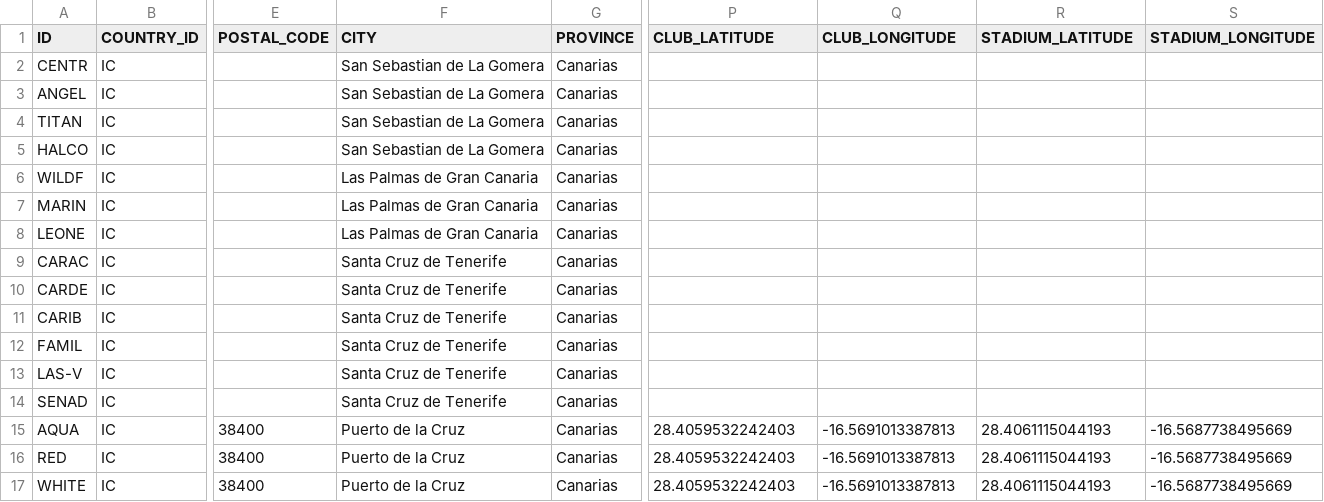
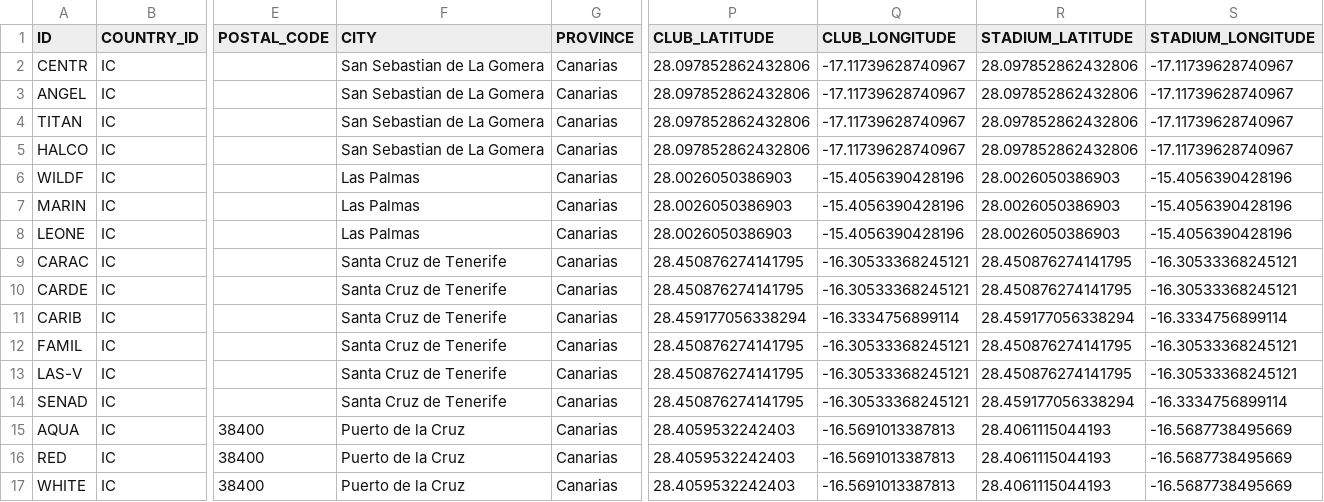
Before and after one commit to tonper19/ballgame, a CSV file: data/csv/dim_club.csv, drawn as a sheet; only a part is shown, gaps mark what is left out; the diff names each change by its address in the sheet, - before the commit and + after, or states it on an @@ line.

```diff
--- a/data/csv/dim_club.csv
+++ b/data/csv/dim_club.csv
-P2:P5 (CLUB_LATITUDE): (empty)
+P2:P5 (CLUB_LATITUDE): 28.097852862432806
-Q2:Q5 (CLUB_LONGITUDE): (empty)
+Q2:Q5 (CLUB_LONGITUDE): -17.11739628740967
-R2:R5 (STADIUM_LATITUDE): (empty)
+R2:R5 (STADIUM_LATITUDE): 28.097852862432806
-S2:S5 (STADIUM_LONGITUDE): (empty)
+S2:S5 (STADIUM_LONGITUDE): -17.11739628740967
-F6:F8 (CITY): Las Palmas de Gran Canaria
+F6:F8 (CITY): Las Palmas
-P6:P8 (CLUB_LATITUDE): (empty)
+P6:P8 (CLUB_LATITUDE): 28.0026050386903
-Q6:Q8 (CLUB_LONGITUDE): (empty)
+Q6:Q8 (CLUB_LONGITUDE): -15.4056390428196
-R6:R8 (STADIUM_LATITUDE): (empty)
+R6:R8 (STADIUM_LATITUDE): 28.0026050386903
-S6:S8 (STADIUM_LONGITUDE): (empty)
+S6:S8 (STADIUM_LONGITUDE): -15.4056390428196
-P9:P10 (CLUB_LATITUDE): (empty)
+P9:P10 (CLUB_LATITUDE): 28.450876274141795
-Q9:Q10 (CLUB_LONGITUDE): (empty)
+Q9:Q10 (CLUB_LONGITUDE): -16.30533368245121
-R9:R10 (STADIUM_LATITUDE): (empty)
+R9:R10 (STADIUM_LATITUDE): 28.450876274141795
-S9:S10 (STADIUM_LONGITUDE): (empty)
+S9:S10 (STADIUM_LONGITUDE): -16.30533368245121
-P11 (CLUB_LATITUDE): (empty)
+P11 (CLUB_LATITUDE): 28.459177056338294
-Q11 (CLUB_LONGITUDE): (empty)
+Q11 (CLUB_LONGITUDE): -16.3334756899114
-R11 (STADIUM_LATITUDE): (empty)
+R11 (STADIUM_LATITUDE): 28.459177056338294
-S11 (STADIUM_LONGITUDE): (empty)
+S11 (STADIUM_LONGITUDE): -16.3334756899114
-P12:P14 (CLUB_LATITUDE): (empty)
+P12:P14 (CLUB_LATITUDE): 28.450876274141795
-Q12:Q14 (CLUB_LONGITUDE): (empty)
+Q12:Q14 (CLUB_LONGITUDE): -16.30533368245121
-R12:R13 (STADIUM_LATITUDE): (empty)
+R12:R13 (STADIUM_LATITUDE): 28.450876274141795
-S12:S13 (STADIUM_LONGITUDE): (empty)
+S12:S13 (STADIUM_LONGITUDE): -16.30533368245121
-R14 (STADIUM_LATITUDE): (empty)
+R14 (STADIUM_LATITUDE): 28.459177056338294
-S14 (STADIUM_LONGITUDE): (empty)
+S14 (STADIUM_LONGITUDE): -16.3334756899114
```
Also changed, not shown: datamart/ballgame_dm_header.csv, 3 other files.
